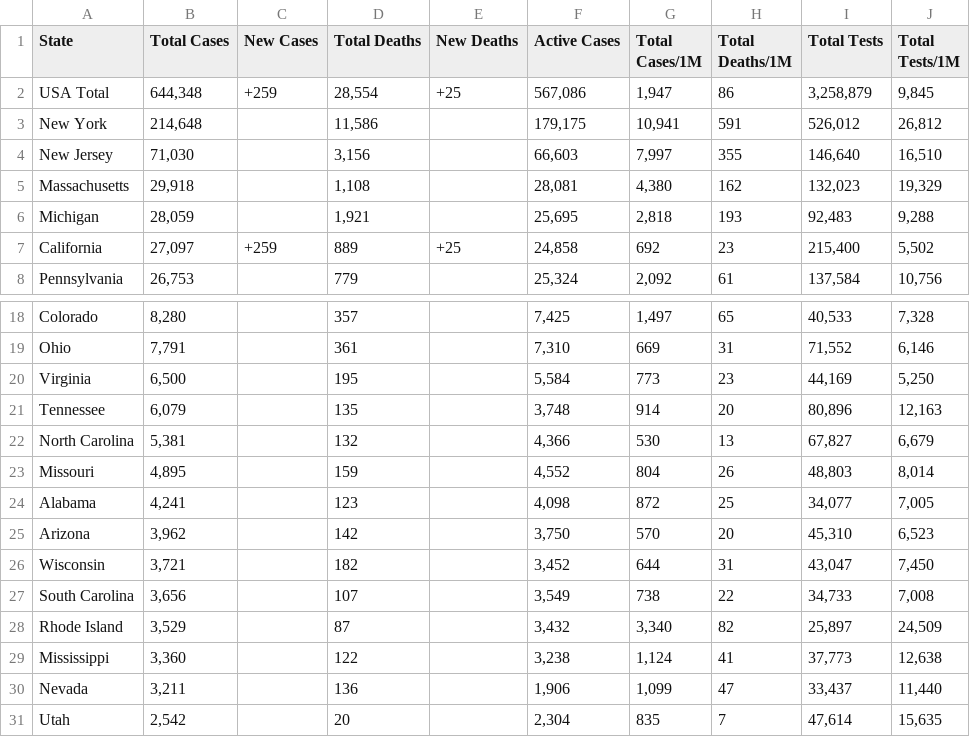
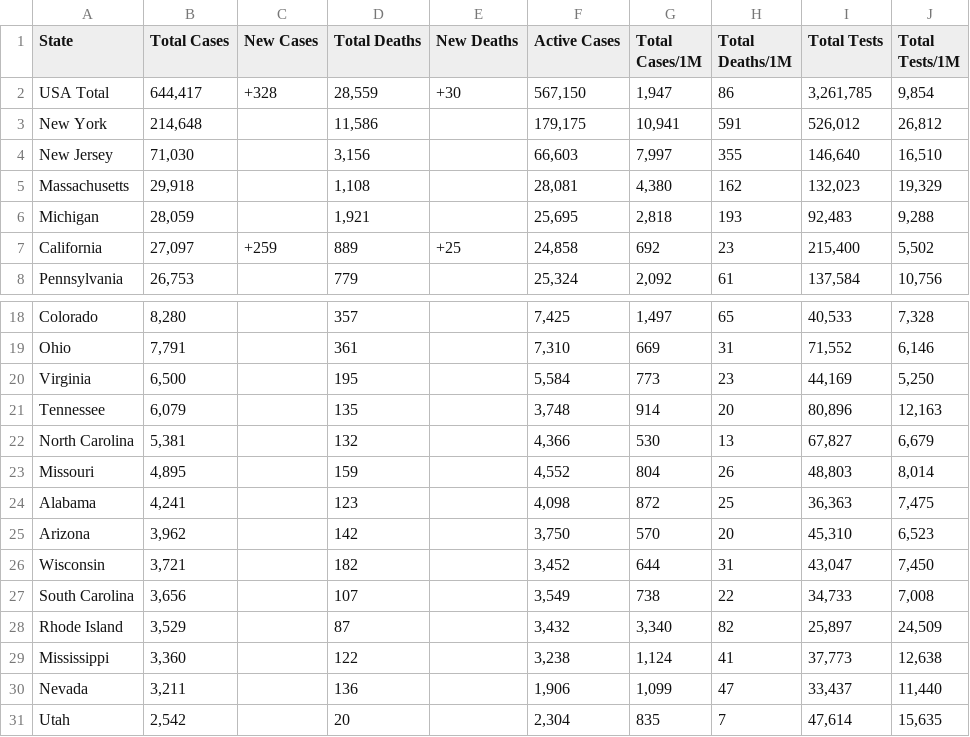
Before and after one commit to WeatherEric/covid19, a CSV file: latestdata/cudas_usstates_latest.csv, drawn as a sheet; only a part is shown, gaps mark what is left out.

Commit message:
20200416 12:45:01Z Upload

```diff
--- a/latestdata/cudas_usstates_latest.csv
+++ b/latestdata/cudas_usstates_latest.csv
@@ -1,3 +1,3 @@
 State,Total Cases,New Cases,Total Deaths,New Deaths,Active Cases,Total Cases/1M,Total Deaths/1M,Total Tests,Total Tests/1M
-USA Total,"644,348",+259,"28,554",+25,"567,086","1,947",86,"3,258,879","9,845"
+USA Total,"644,417",+328,"28,559",+30,"567,150","1,947",86,"3,261,785","9,854"
 New York,"214,648",,"11,586",,"179,175","10,941",591,"526,012","26,812"
@@ -23,3 +23,3 @@ North Carolina,"5,381",,132,,"4,366",530,13,"67,827","6,679"
 Missouri,"4,895",,159,,"4,552",804,26,"48,803","8,014"
-Alabama,"4,241",,123,,"4,098",872,25,"34,077","7,005"
+Alabama,"4,241",,123,,"4,098",872,25,"36,363","7,475"
 Arizona,"3,962",,142,,"3,750",570,20,"45,310","6,523"
```
